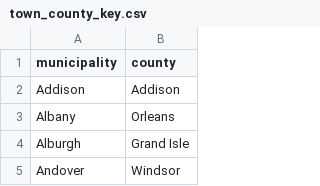
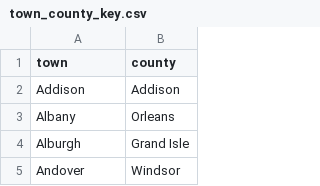
Before and after one commit to jladams/openelections-data-vt, a CSV file: data/town_county_key.csv, drawn as a sheet; only a part is shown.

```diff
--- a/data/town_county_key.csv
+++ b/data/town_county_key.csv
@@ -1,2 +1,2 @@
-municipality,county
+town,county
 Addison,Addison
```
Also changed, not shown: 10 other files.
